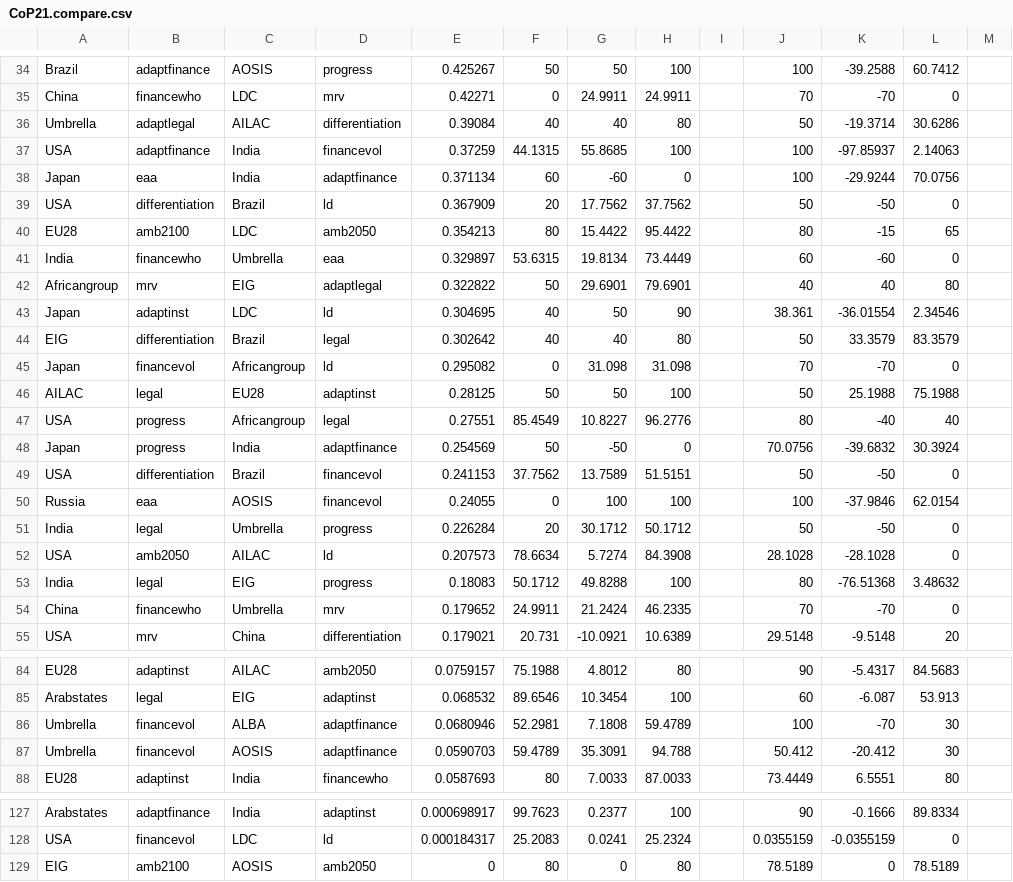
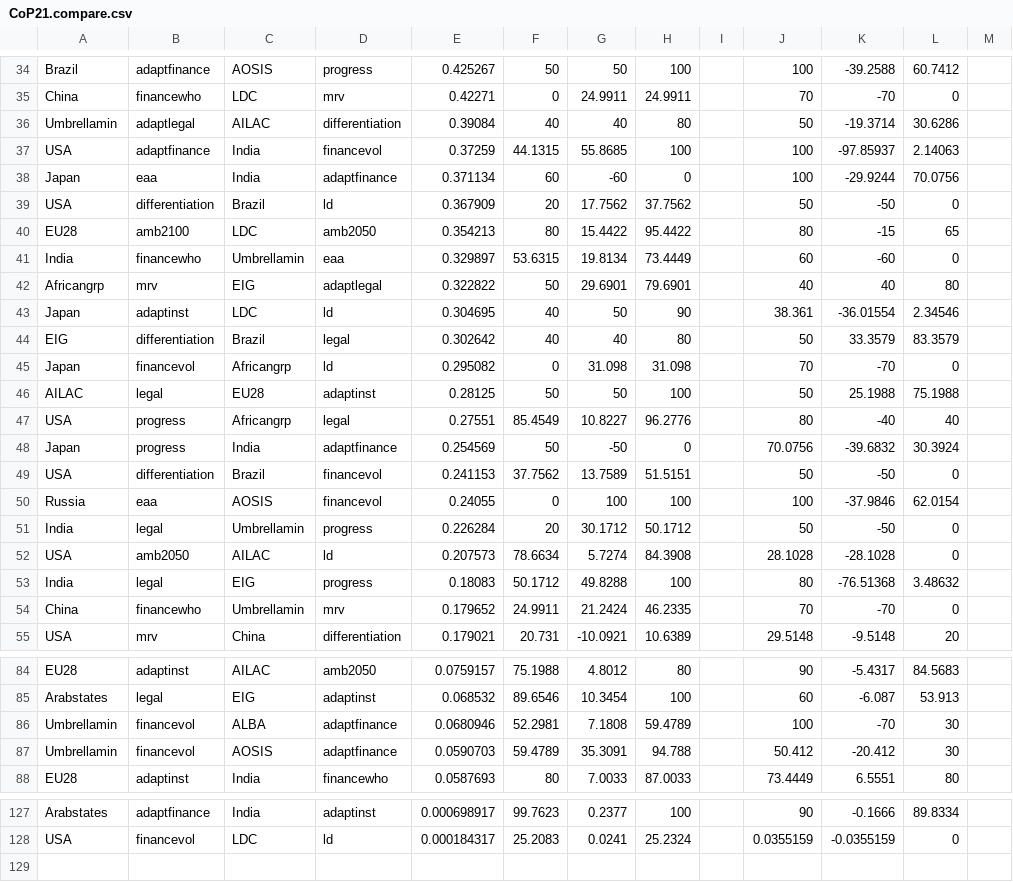
Before and after one commit to foarsitter/decide-exchange-model, a CSV file: data/CoP21.compare.csv, drawn as a sheet; only a part is shown, gaps mark what is left out; the diff covers the shown part only.

```diff
--- a/data/CoP21.compare.csv
+++ b/data/CoP21.compare.csv
@@ -35,3 +35,3 @@ Brazil;adaptfinance;AOSIS;progress;0.425267;50;50;100;;100;-39.2588;60.7412;
 China;financewho;LDC;mrv;0.42271;0;24.9911;24.9911;;70;-70;0;
-Umbrella;adaptlegal;AILAC;differentiation;0.39084;40;40;80;;50;-19.3714;30.6286;
+Umbrellamin;adaptlegal;AILAC;differentiation;0.39084;40;40;80;;50;-19.3714;30.6286;
 USA;adaptfinance;India;financevol;0.37259;44.1315;55.8685;100;;100;-97.85937;2.14063;
@@ -40,9 +40,9 @@ USA;differentiation;Brazil;ld;0.367909;20;17.7562;37.7562;;50;-50;0;
 EU28;amb2100;LDC;amb2050;0.354213;80;15.4422;95.4422;;80;-15;65;
-India;financewho;Umbrella;eaa;0.329897;53.6315;19.8134;73.4449;;60;-60;0;
-Africangroup;mrv;EIG;adaptlegal;0.322822;50;29.6901;79.6901;;40;40;80;
+India;financewho;Umbrellamin;eaa;0.329897;53.6315;19.8134;73.4449;;60;-60;0;
+Africangrp;mrv;EIG;adaptlegal;0.322822;50;29.6901;79.6901;;40;40;80;
 Japan;adaptinst;LDC;ld;0.304695;40;50;90;;38.361;-36.01554;2.34546;
 EIG;differentiation;Brazil;legal;0.302642;40;40;80;;50;33.3579;83.3579;
-Japan;financevol;Africangroup;ld;0.295082;0;31.098;31.098;;70;-70;0;
+Japan;financevol;Africangrp;ld;0.295082;0;31.098;31.098;;70;-70;0;
 AILAC;legal;EU28;adaptinst;0.28125;50;50;100;;50;25.1988;75.1988;
-USA;progress;Africangroup;legal;0.27551;85.4549;10.8227;96.2776;;80;-40;40;
+USA;progress;Africangrp;legal;0.27551;85.4549;10.8227;96.2776;;80;-40;40;
 Japan;progress;India;adaptfinance;0.254569;50;-50;0;;70.0756;-39.6832;30.3924;
@@ -50,6 +50,6 @@ USA;differentiation;Brazil;financevol;0.241153;37.7562;13.7589;51.5151;;50;-50;0
 Russia;eaa;AOSIS;financevol;0.24055;0;100;100;;100;-37.9846;62.0154;
-India;legal;Umbrella;progress;0.226284;20;30.1712;50.1712;;50;-50;0;
+India;legal;Umbrellamin;progress;0.226284;20;30.1712;50.1712;;50;-50;0;
 USA;amb2050;AILAC;ld;0.207573;78.6634;5.7274;84.3908;;28.1028;-28.1028;0;
 India;legal;EIG;progress;0.18083;50.1712;49.8288;100;;80;-76.51368;3.48632;
-China;financewho;Umbrella;mrv;0.179652;24.9911;21.2424;46.2335;;70;-70;0;
+China;financewho;Umbrellamin;mrv;0.179652;24.9911;21.2424;46.2335;;70;-70;0;
 USA;mrv;China;differentiation;0.179021;20.731;-10.0921;10.6389;;29.5148;-9.5148;20;
@@ -85,4 +85,4 @@ EU28;adaptinst;AILAC;amb2050;0.0759157;75.1988;4.8012;80;;90;-5.4317;84.5683;
 Arabstates;legal;EIG;adaptinst;0.068532;89.6546;10.3454;100;;60;-6.087;53.913;
-Umbrella;financevol;ALBA;adaptfinance;0.0680946;52.2981;7.1808;59.4789;;100;-70;30;
-Umbrella;financevol;AOSIS;adaptfinance;0.0590703;59.4789;35.3091;94.788;;50.412;-20.412;30;
+Umbrellamin;financevol;ALBA;adaptfinance;0.0680946;52.2981;7.1808;59.4789;;100;-70;30;
+Umbrellamin;financevol;AOSIS;adaptfinance;0.0590703;59.4789;35.3091;94.788;;50.412;-20.412;30;
 EU28;adaptinst;India;financewho;0.0587693;80;7.0033;87.0033;;73.4449;6.5551;80;
@@ -128,2 +128 @@ Arabstates;adaptfinance;India;adaptinst;0.000698917;99.7623;0.2377;100;;90;-0.16
 USA;financevol;LDC;ld;0.000184317;25.2083;0.0241;25.2324;;0.0355159;-0.0355159;0;
-EIG;amb2100;AOSIS;amb2050;0;80;0;80;;78.5189;0;78.5189;
```
Also changed, not shown: 15 edited cells elsewhere in this file, 16 other files.
